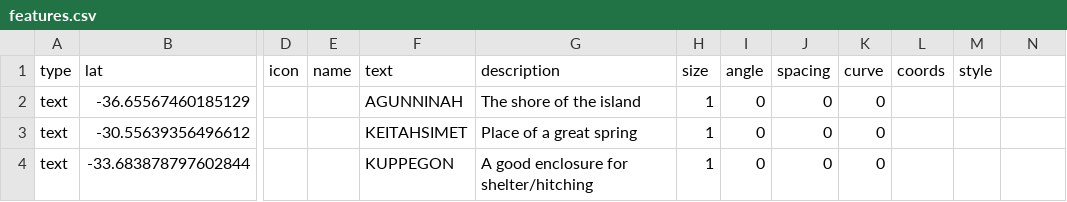
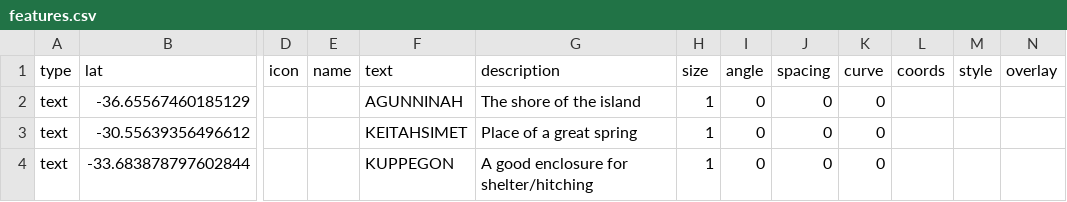
Before and after one commit to nativenewengland/map, a CSV file: data/features.csv, drawn as a sheet; only a part is shown, gaps mark what is left out; the diff names each change by its address in the sheet, - before the commit and + after, or states it on an @@ line.

Commit message:
Allow assigning markers to overlay groups

```diff
--- a/data/features.csv
+++ b/data/features.csv
-N1: (empty)
+N1: overlay
```
Also changed, not shown: 2 other files.
